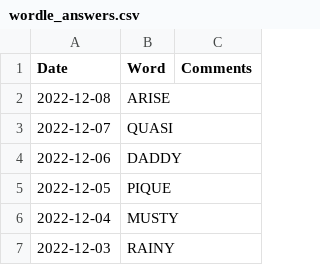
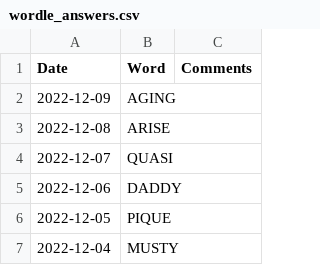
Before and after one commit to mdahlman/wordle, a CSV file: docs/_data/wordle_answers.csv, drawn as a sheet; only a part is shown; the shorter side is filled out with more unchanged rows.

Commit message:
answers through 2022-12-09

```diff
--- a/docs/_data/wordle_answers.csv
+++ b/docs/_data/wordle_answers.csv
@@ -1,2 +1,3 @@
 Date,Word,Comments
+2022-12-09,AGING,
 2022-12-08,ARISE,
```
